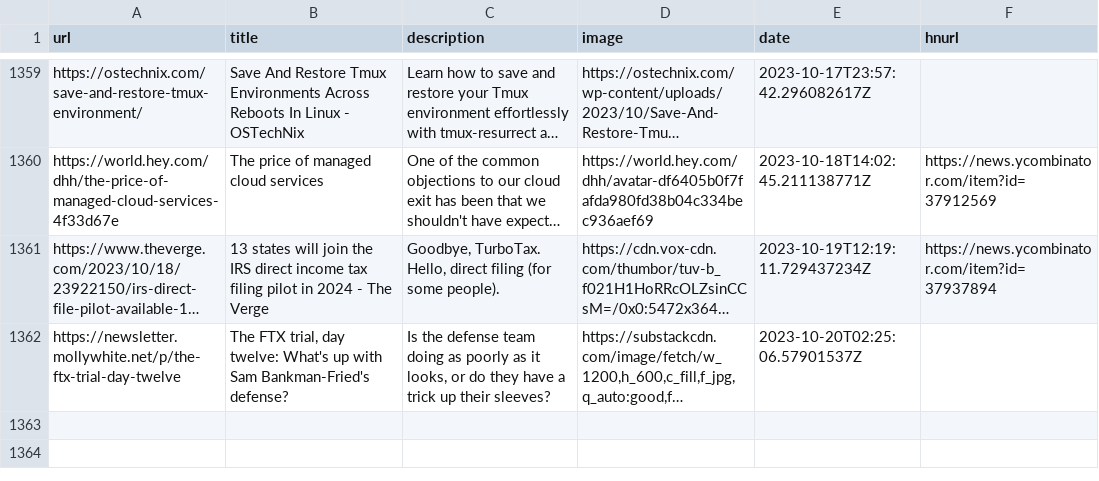
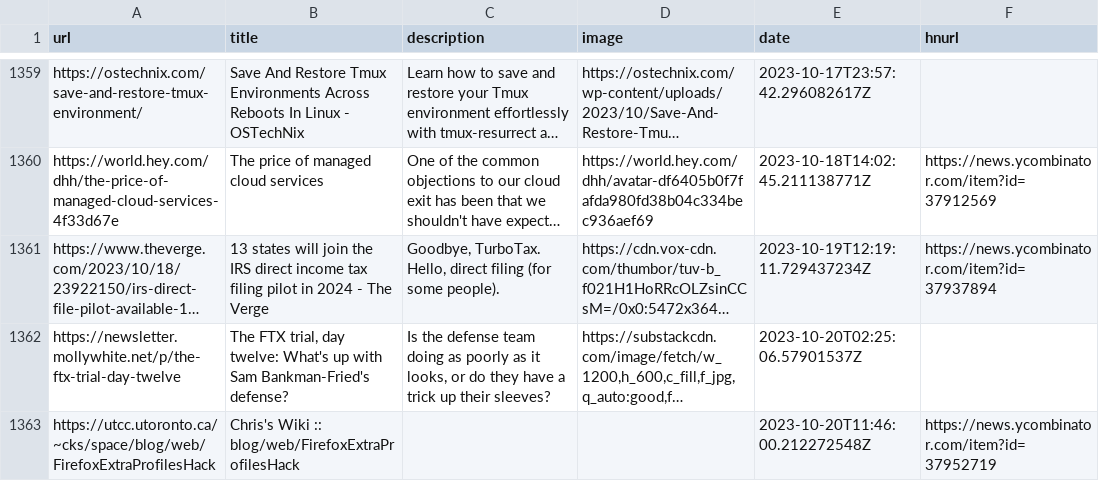
Before and after one commit to zanshin/readingList, a CSV file: readingList.csv, drawn as a sheet; only a part is shown, gaps mark what is left out; long unchanged cells end in …; the diff names each change by its address in the sheet, - before the commit and + after, or states it on an @@ line.

Commit message:
Automated reading list update on Fri Oct 20 11:46:00 UTC 2023

```diff
--- a/readingList.csv
+++ b/readingList.csv
+row 1363: https://utcc.utoronto.ca/~cks/space/blog/web/FirefoxExtraProfilesHack | Chris's Wiki :: blog/web/FirefoxExtraProfilesHack |  |  | 2023-10-20T11:46:00.212272548Z | https://news.ycombinator.com/item?id=37952719
```
